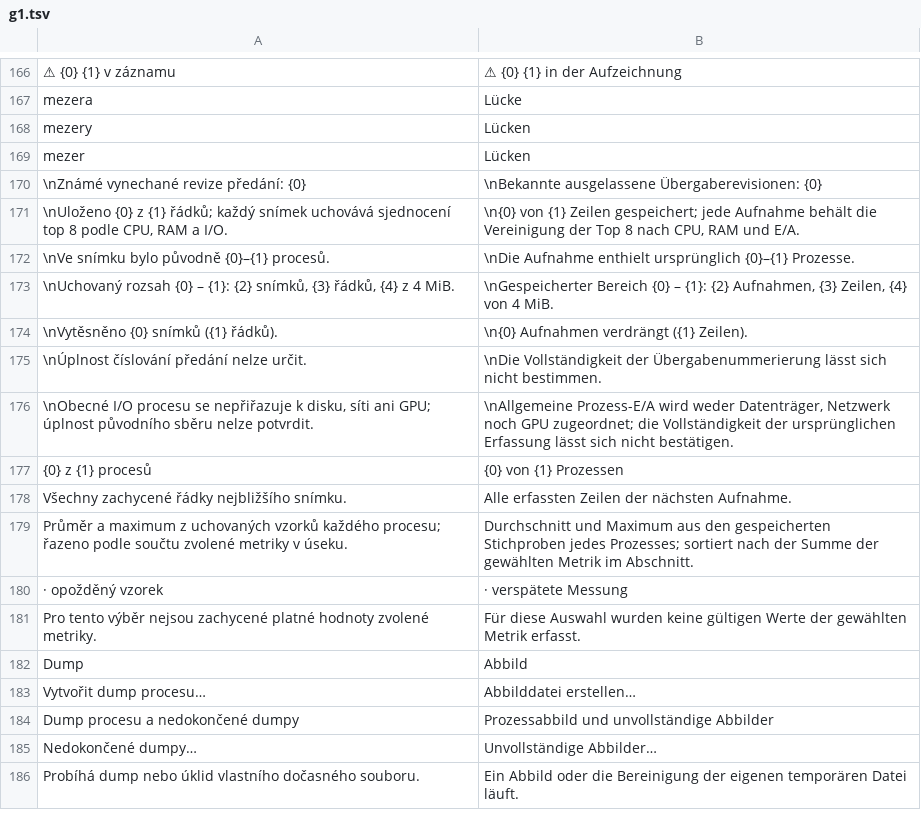
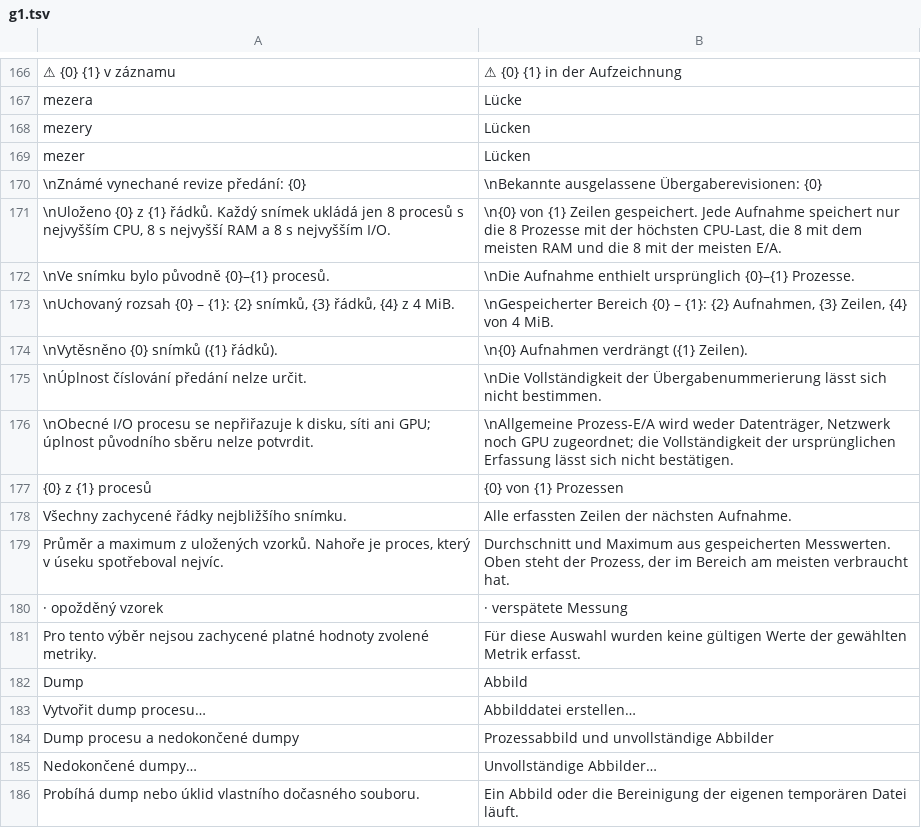
Before and after one commit to nks-hub/nks-taskmgr, a TSV file: src/winui/Strings/de/g1.tsv, drawn as a sheet; only a part is shown, gaps mark what is left out.

```diff
--- a/src/winui/Strings/de/g1.tsv
+++ b/src/winui/Strings/de/g1.tsv
@@ -170,3 +170,3 @@ mezer	Lücken
 \nZnámé vynechané revize předání: {0}	\nBekannte ausgelassene Übergaberevisionen: {0}
-\nUloženo {0} z {1} řádků; každý snímek uchovává sjednocení top 8 podle CPU, RAM a I/O.	\n{0} von {1} Zeilen gespeichert; jede Aufnahme behält die Vereinigung der Top 8 nach CPU, RAM und E/A.
+\nUloženo {0} z {1} řádků. Každý snímek ukládá jen 8 procesů s nejvyšším CPU, 8 s nejvyšší RAM a 8 s nejvyšším I/O.	\n{0} von {1} Zeilen gespeichert. Jede Aufnahme speichert nur die 8 Prozesse mit der höchsten CPU-Last, die 8 mit dem meisten RAM und die 8 mit der meisten E/A.
 \nVe snímku bylo původně {0}–{1} procesů.	\nDie Aufnahme enthielt ursprünglich {0}–{1} Prozesse.
@@ -178,3 +178,3 @@ mezer	Lücken
 Všechny zachycené řádky nejbližšího snímku.	Alle erfassten Zeilen der nächsten Aufnahme.
-Průměr a maximum z uchovaných vzorků každého procesu; řazeno podle součtu zvolené metriky v úseku.	Durchschnitt und Maximum aus den gespeicherten Stichproben jedes Prozesses; sortiert nach der Summe der gewählten Metrik im Abschnitt.
+Průměr a maximum z uložených vzorků. Nahoře je proces, který v úseku spotřeboval nejvíc.	Durchschnitt und Maximum aus gespeicherten Messwerten. Oben steht der Prozess, der im Bereich am meisten verbraucht hat.
   ·  opožděný vzorek	  ·  verspätete Messung
```
Also changed, not shown: src/winui/Strings/de/g4.tsv, src/winui/Strings/en/g1.tsv, 18 other files.
